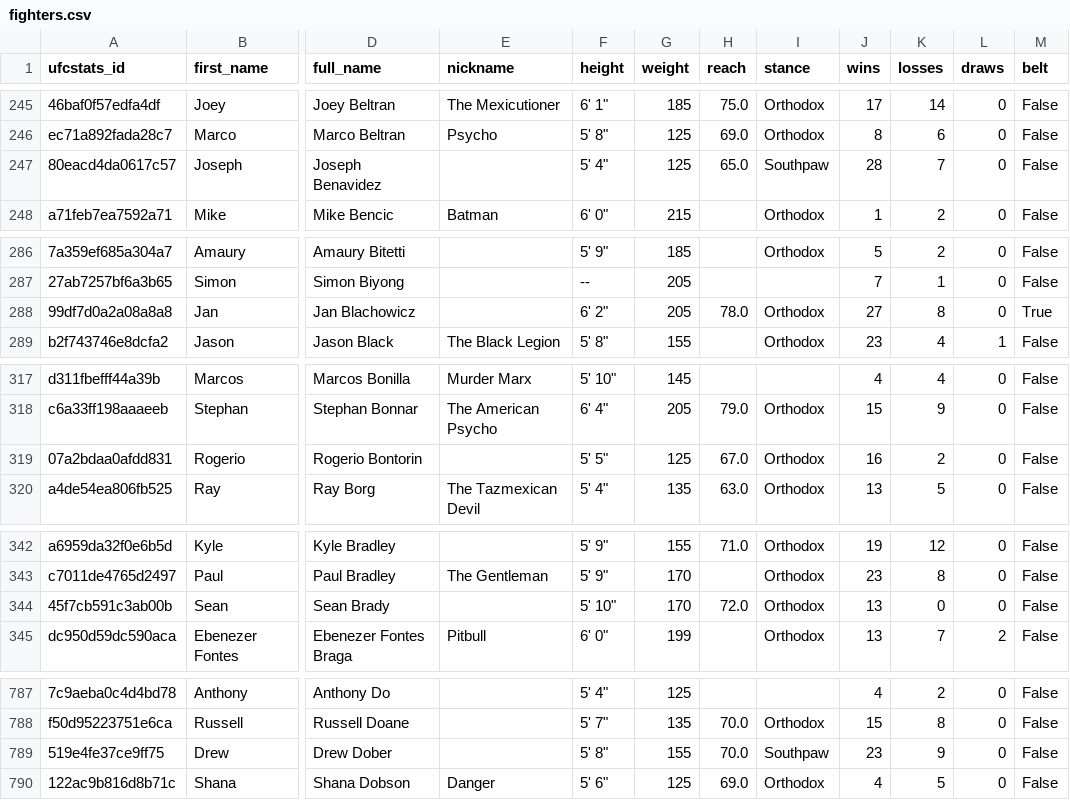
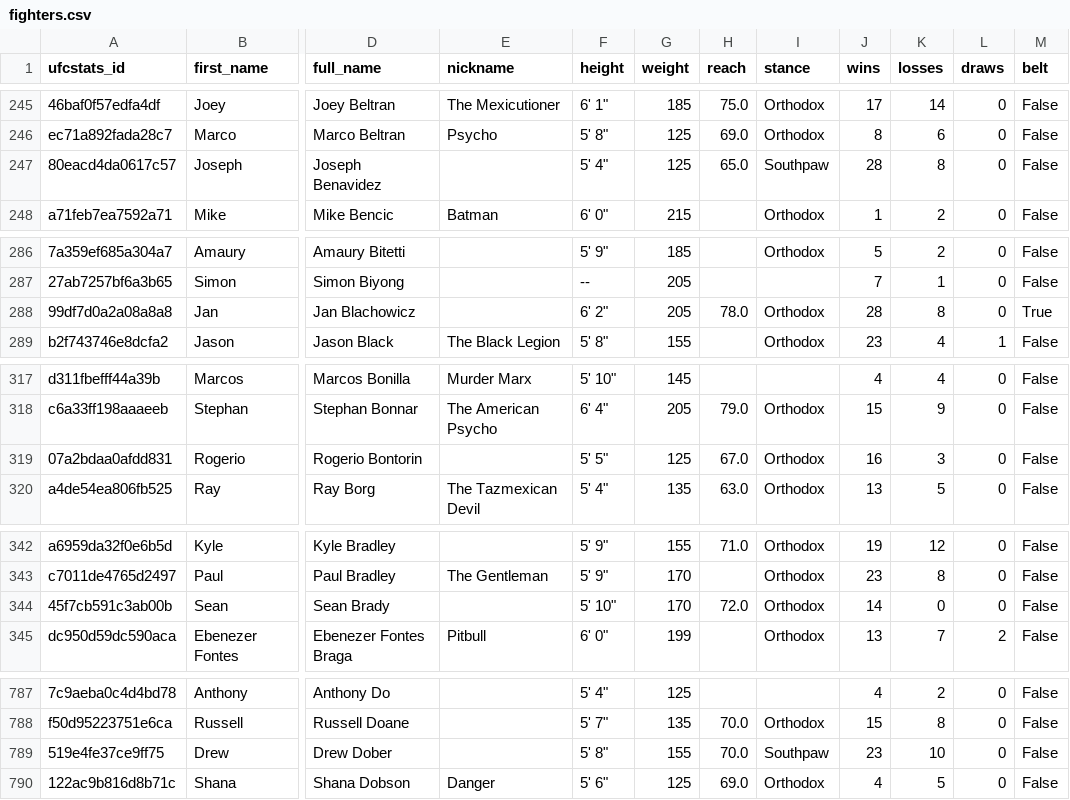
Before and after one commit to mjester93/ufc-data, a CSV file: fighters.csv, drawn as a sheet; only a part is shown, gaps mark what is left out; the diff covers the shown part only; the diff names each change by its address in the sheet, - before the commit and + after, or states it on an @@ line.

```diff
--- a/fighters.csv
+++ b/fighters.csv
-K247 (losses): 7
+K247 (losses): 8
-J288 (wins): 27
+J288 (wins): 28
-K319 (losses): 2
+K319 (losses): 3
-J344 (wins): 13
+J344 (wins): 14
-K789 (losses): 9
+K789 (losses): 10
```
Also changed, not shown: 36 edited cells elsewhere in this file, betting_odds.csv, events.csv, 3 other files.
